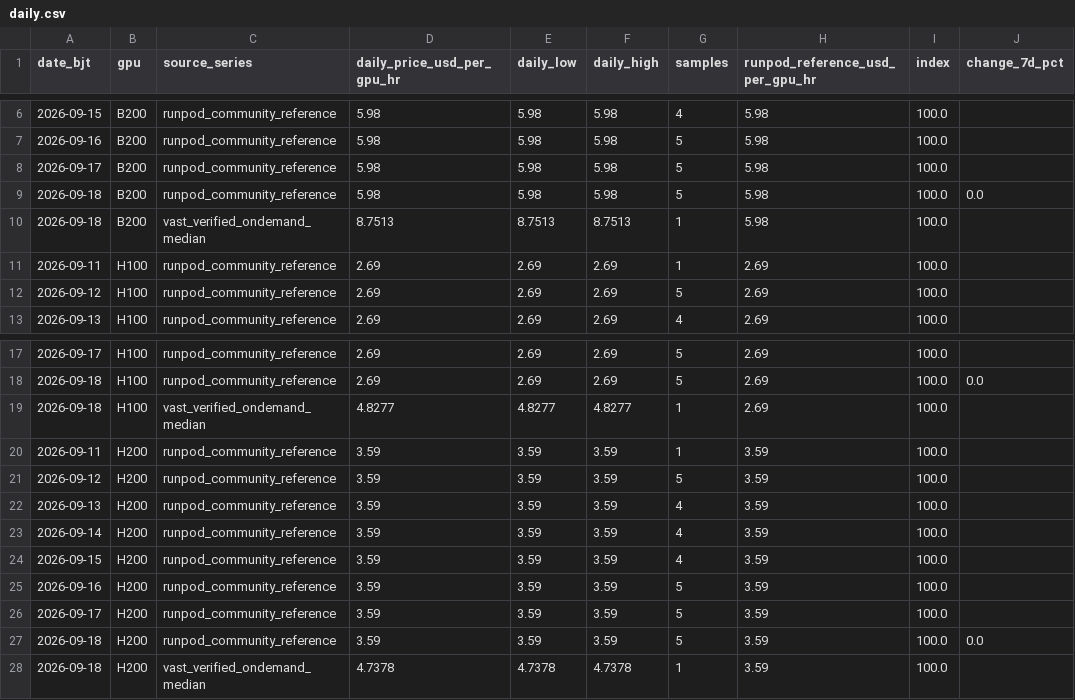
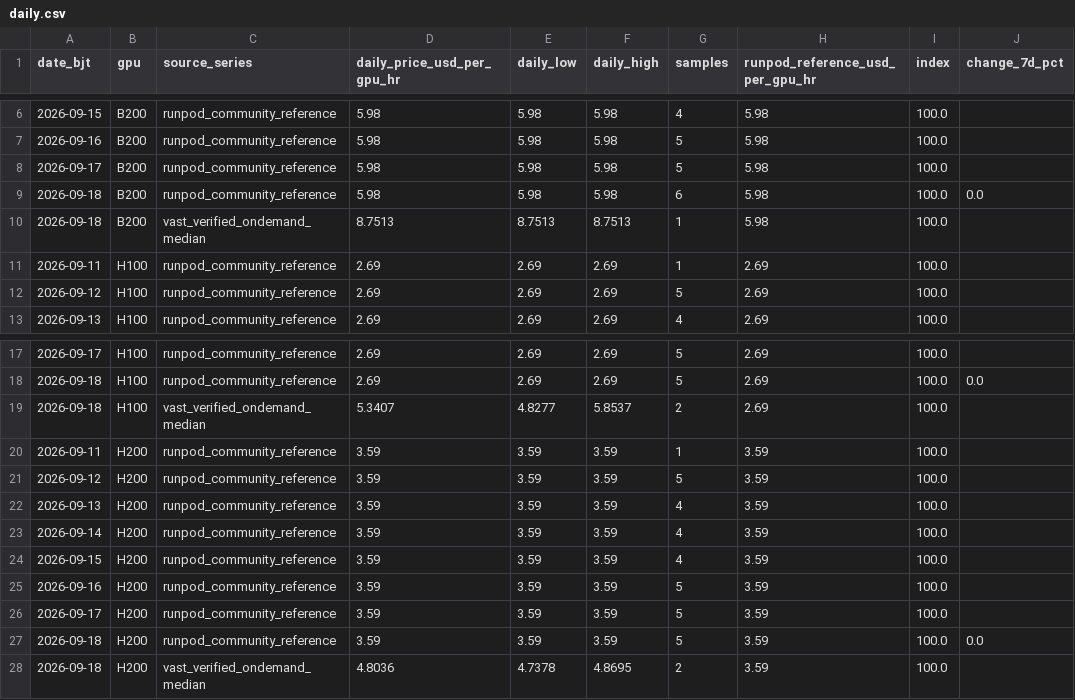
Before and after one commit to russell-home667/AI-bubble-monitor, a CSV file: data/ai_bubble/gpu_rental_prices/daily.csv, drawn as a sheet; only a part is shown, gaps mark what is left out; the diff names each change by its address in the sheet, - before the commit and + after, or states it on an @@ line.

```diff
--- a/data/ai_bubble/gpu_rental_prices/daily.csv
+++ b/data/ai_bubble/gpu_rental_prices/daily.csv
-G9 (samples): 5
+G9 (samples): 6
-D19 (daily_price_usd_per_gpu_hr): 4.8277
+D19 (daily_price_usd_per_gpu_hr): 5.3407
-F19 (daily_high): 4.8277
+F19 (daily_high): 5.8537
-G19 (samples): 1
+G19 (samples): 2
-D28 (daily_price_usd_per_gpu_hr): 4.7378
+D28 (daily_price_usd_per_gpu_hr): 4.8036
-F28 (daily_high): 4.7378
+F28 (daily_high): 4.8695
-G28 (samples): 1
+G28 (samples): 2
```
Also changed, not shown: data/ai_bubble/gpu_rental_prices/snapshots.csv, 1 other file.
